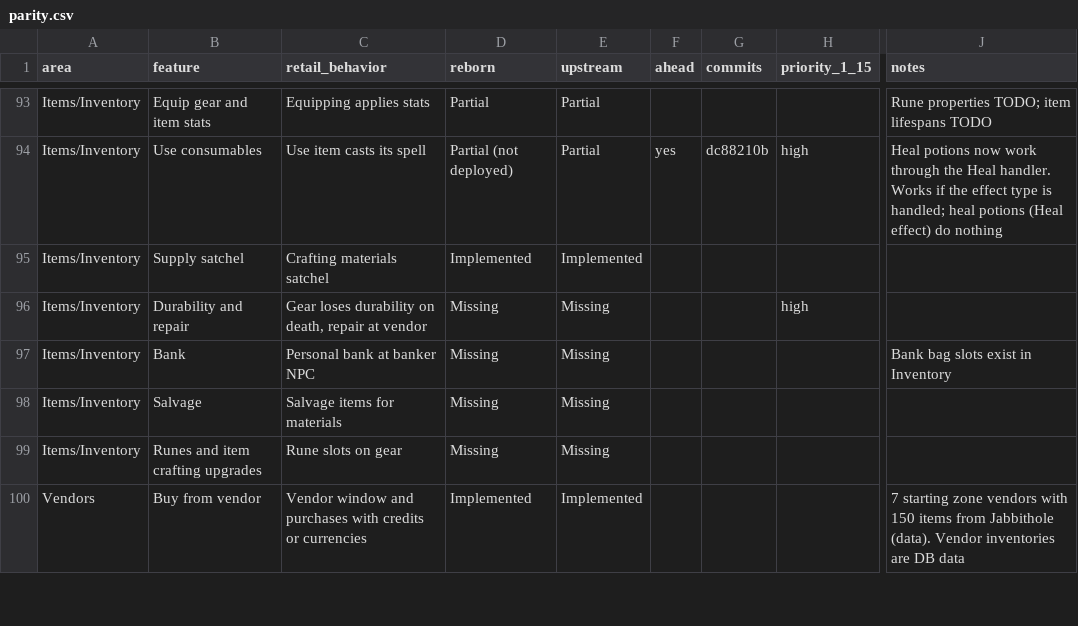
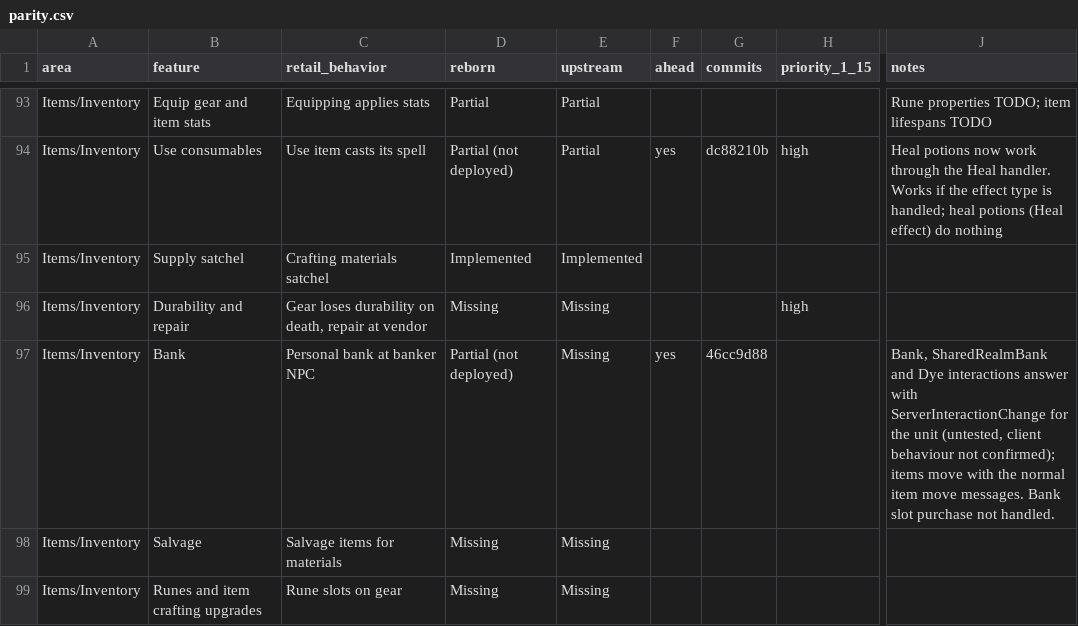
Before and after one commit to th3bluecarp/nexus-reborn, a CSV file: docs/reborn/parity.csv, drawn as a sheet; only a part is shown, gaps mark what is left out; the shorter side is filled out with more unchanged rows; the diff names each change by its address in the sheet, - before the commit and + after, or states it on an @@ line.

```diff
--- a/docs/reborn/parity.csv
+++ b/docs/reborn/parity.csv
-D97 (reborn): Missing
+D97 (reborn): Partial (not deployed)
-F97 (ahead): (empty)
+F97 (ahead): yes
-G97 (commits): (empty)
+G97 (commits): 46cc9d88
-J97 (notes): Bank bag slots exist in Inventory
+J97 (notes): Bank, SharedRealmBank and Dye interactions answer with ServerInteractionChange for the unit (untested, client behaviour not confirmed); items move with the normal item move messages. Bank slot purchase not handled.
```
Also changed, not shown: 2 other files.
